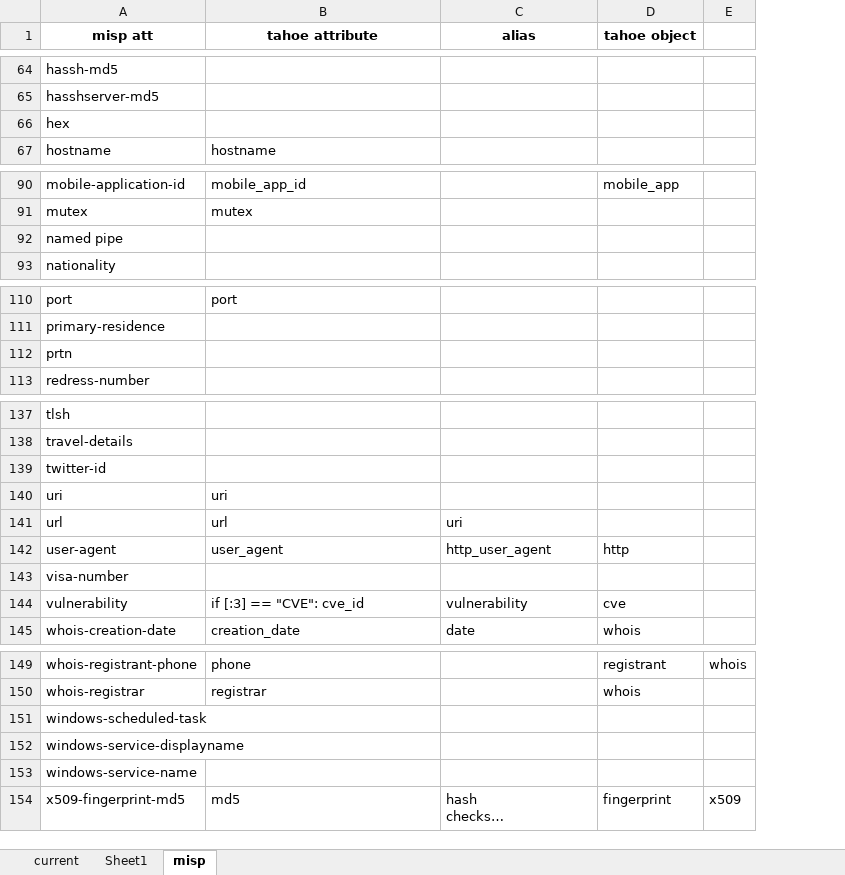
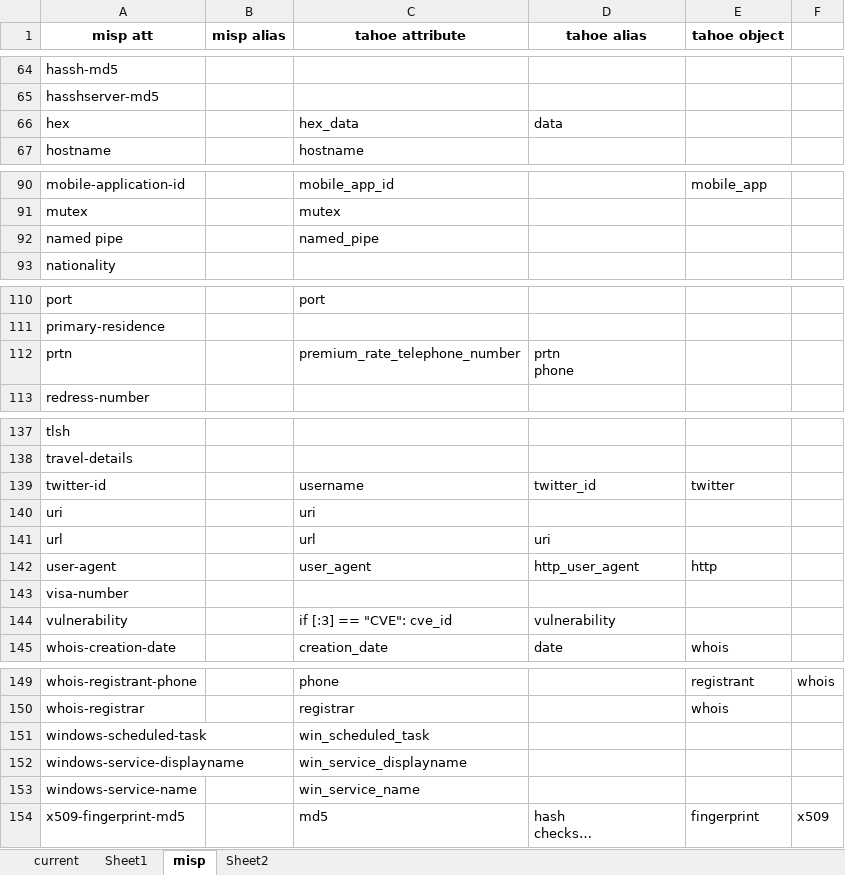
Before and after one commit to CYBEX-P/tahoe, an Excel workbook: Attributes and Objects Documentation.xlsx, sheet misp, drawn as a sheet; only a part is shown, gaps mark what is left out; long unchanged cells end in …; values as stored, in another font and other column widths than the file's, no borders; conditional formats not drawn; addresses are those after the commit; ↵ is a line break in a cell; the diff covers the shown part only; the diff names each change by its address in the sheet, - before the commit and + after, or states it on an @@ line.

```diff
--- a/Attributes and Objects Documentation.xlsx (sheet misp)
+++ b/Attributes and Objects Documentation.xlsx (sheet misp)
+sheet tab: Sheet2
+column B (misp alias), empty
-D1: alias
+D1: tahoe alias
-C66 (tahoe attribute): (empty)
+C66 (tahoe attribute): hex_data
-D66 (tahoe alias): (empty)
+D66 (tahoe alias): data
-C92 (tahoe attribute): (empty)
+C92 (tahoe attribute): named_pipe
-C112 (tahoe attribute): (empty)
+C112 (tahoe attribute): premium_rate_telephone_number
-D112 (tahoe alias): (empty)
+D112 (tahoe alias): prtn ↵ phone
-C139 (tahoe attribute): (empty)
+C139 (tahoe attribute): username
-D139 (tahoe alias): (empty)
+D139 (tahoe alias): twitter_id
-E139 (tahoe object): (empty)
+E139 (tahoe object): twitter
-E144 (tahoe object): cve
+E144 (tahoe object): (empty)
-C151 (tahoe attribute): (empty)
+C151 (tahoe attribute): win_scheduled_task
-C152 (tahoe attribute): (empty)
+C152 (tahoe attribute): win_service_displayname
-C153 (tahoe attribute): (empty)
+C153 (tahoe attribute): win_service_name
```
Also changed, not shown: 40 edited cells elsewhere in this sheet, 2 other files.
